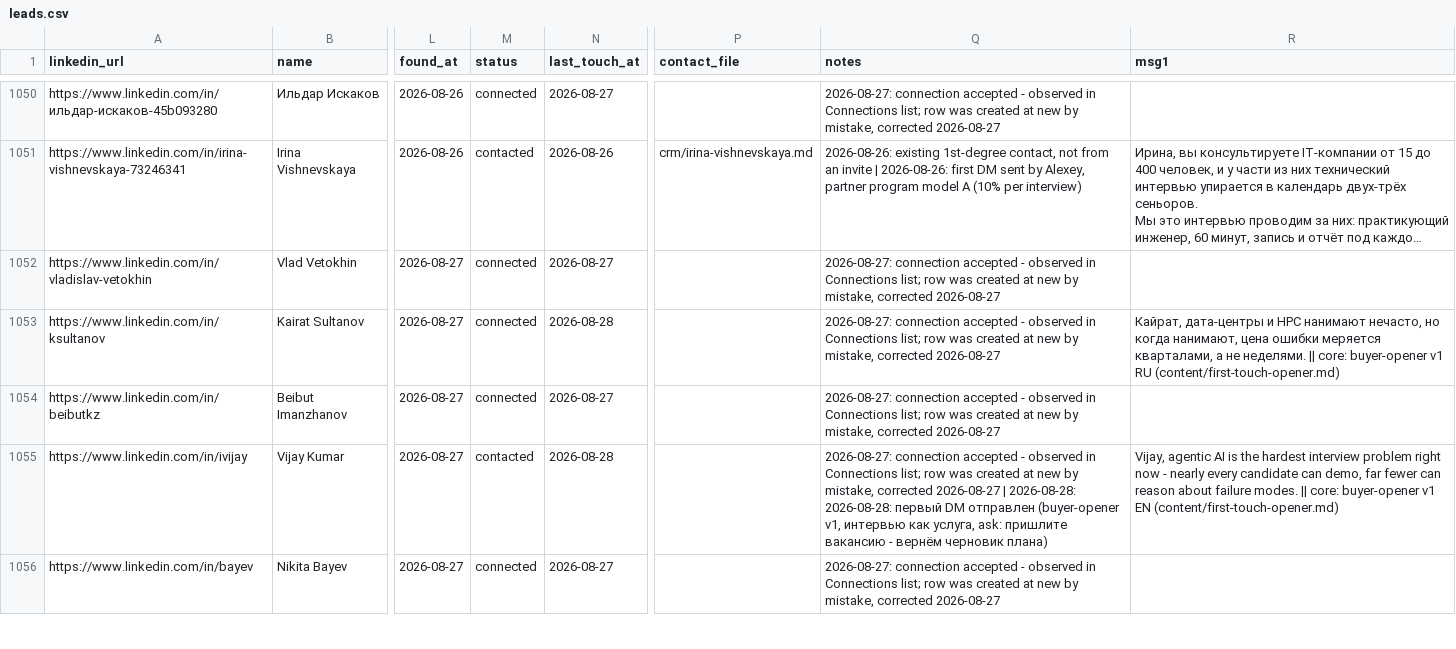
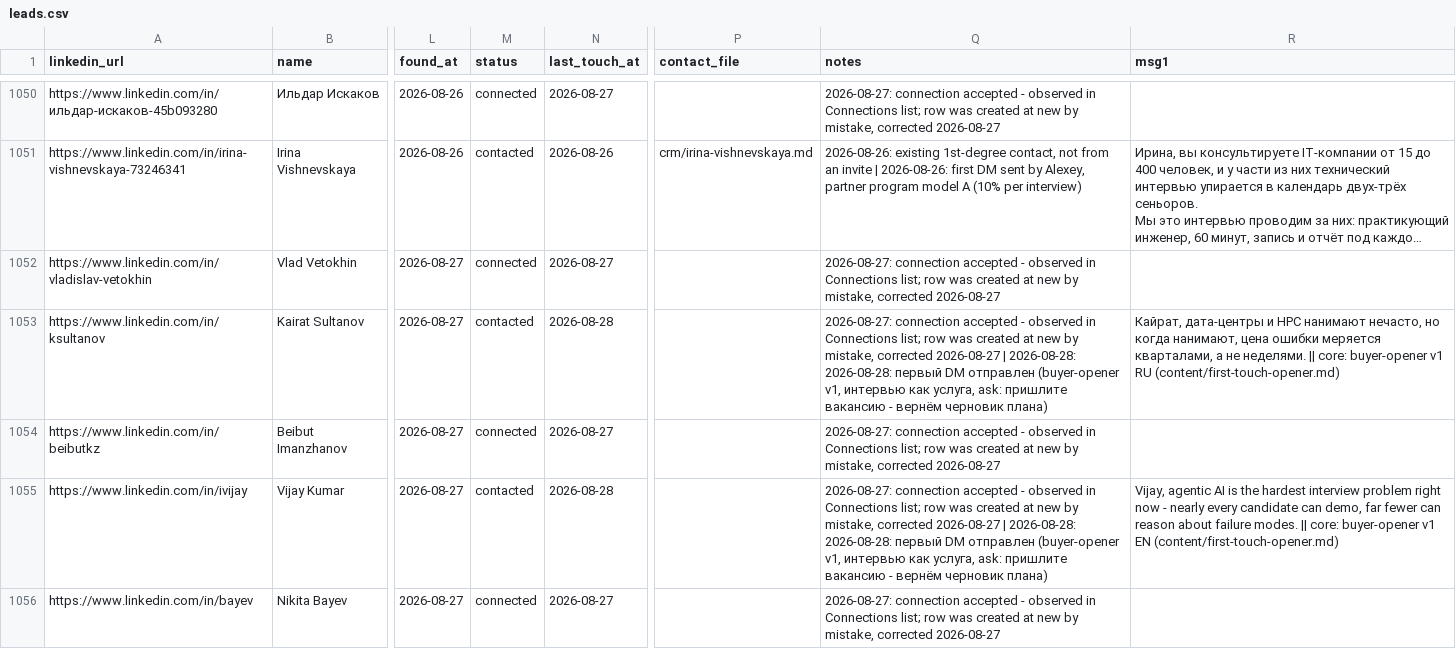
Before and after one commit to aborovkov/hiresignal_sales_brain, a CSV file: crm/leads.csv, drawn as a sheet; only a part is shown, gaps mark what is left out; long unchanged cells end in …; the diff names each change by its address in the sheet, - before the commit and + after, or states it on an @@ line.

```diff
--- a/crm/leads.csv
+++ b/crm/leads.csv
-M1053 (status): connected
+M1053 (status): contacted
-Q1053 (notes): …corrected 2026-08-27
+Q1053 (notes): …corrected 2026-08-27 | 2026-08-28: 2026-08-28: первый DM отправлен (buyer-opener v1, интервью как услуга, ask: пришлите вакансию - вернём черновик плана)
```
Also changed, not shown: crm/events.csv.
